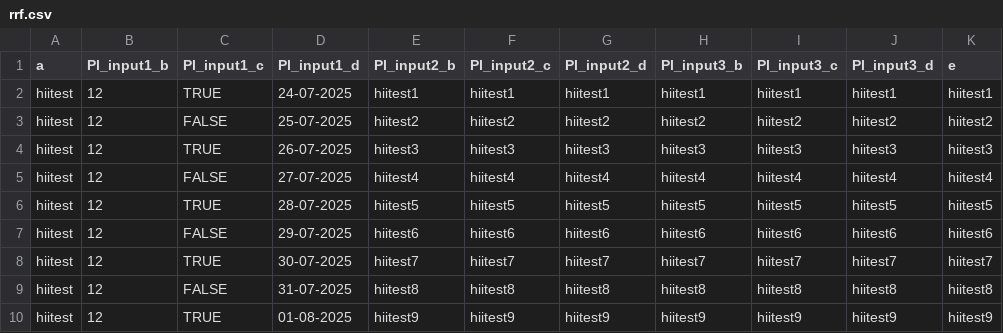
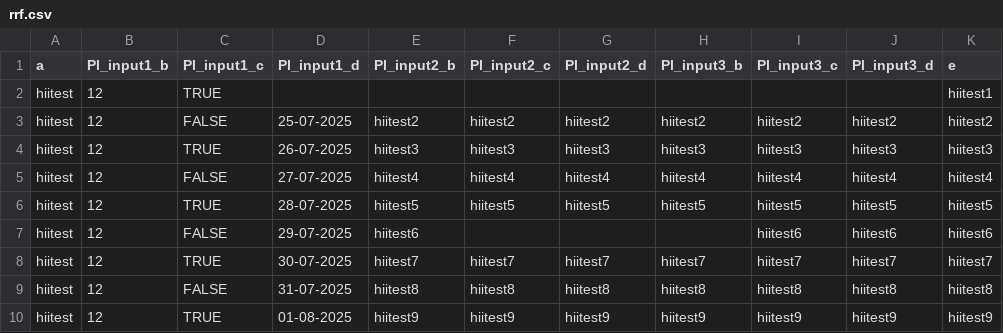
Before and after one commit to Rutiktorambe/JSON, a CSV file: rrf.csv, drawn as a sheet; only a part is shown; the diff names each change by its address in the sheet, - before the commit and + after, or states it on an @@ line.

```diff
--- a/rrf.csv
+++ b/rrf.csv
-D2 (Pl_input1_d): 24-07-2025
+D2 (Pl_input1_d): (empty)
-E2 (Pl_input2_b): hiitest1
+E2 (Pl_input2_b): (empty)
-F2 (Pl_input2_c): hiitest1
+F2 (Pl_input2_c): (empty)
-G2 (Pl_input2_d): hiitest1
+G2 (Pl_input2_d): (empty)
-H2 (Pl_input3_b): hiitest1
+H2 (Pl_input3_b): (empty)
-I2 (Pl_input3_c): hiitest1
+I2 (Pl_input3_c): (empty)
-J2 (Pl_input3_d): hiitest1
+J2 (Pl_input3_d): (empty)
-F7 (Pl_input2_c): hiitest6
+F7 (Pl_input2_c): (empty)
-G7 (Pl_input2_d): hiitest6
+G7 (Pl_input2_d): (empty)
-H7 (Pl_input3_b): hiitest6
+H7 (Pl_input3_b): (empty)
```
Also changed, not shown: 2 other files.
